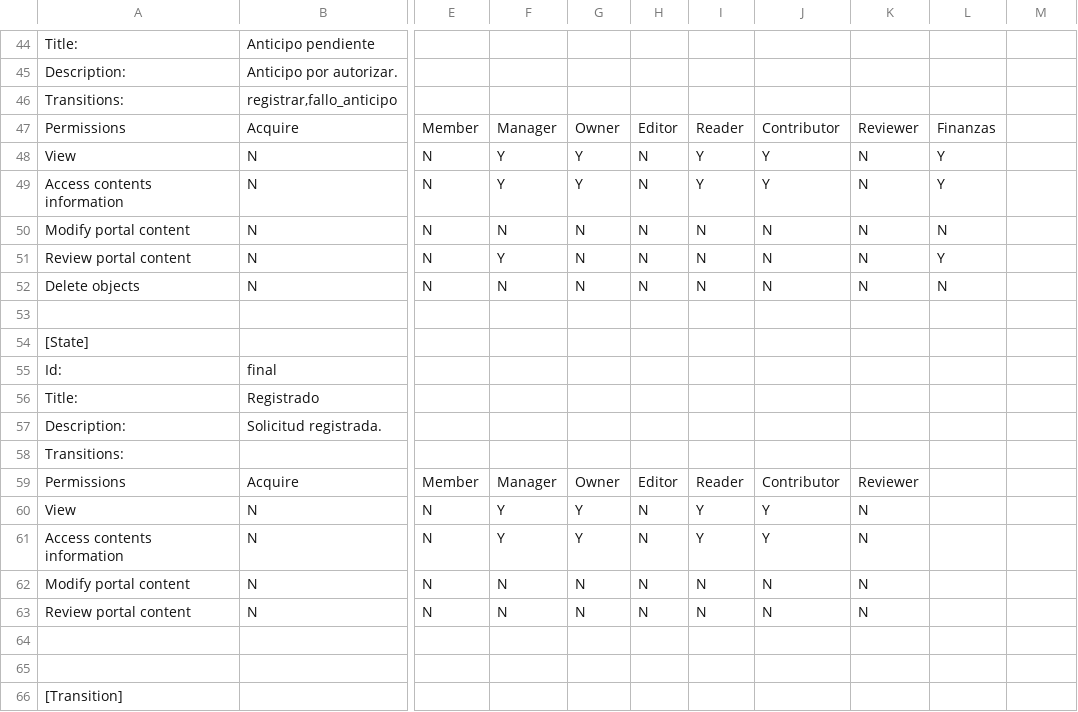
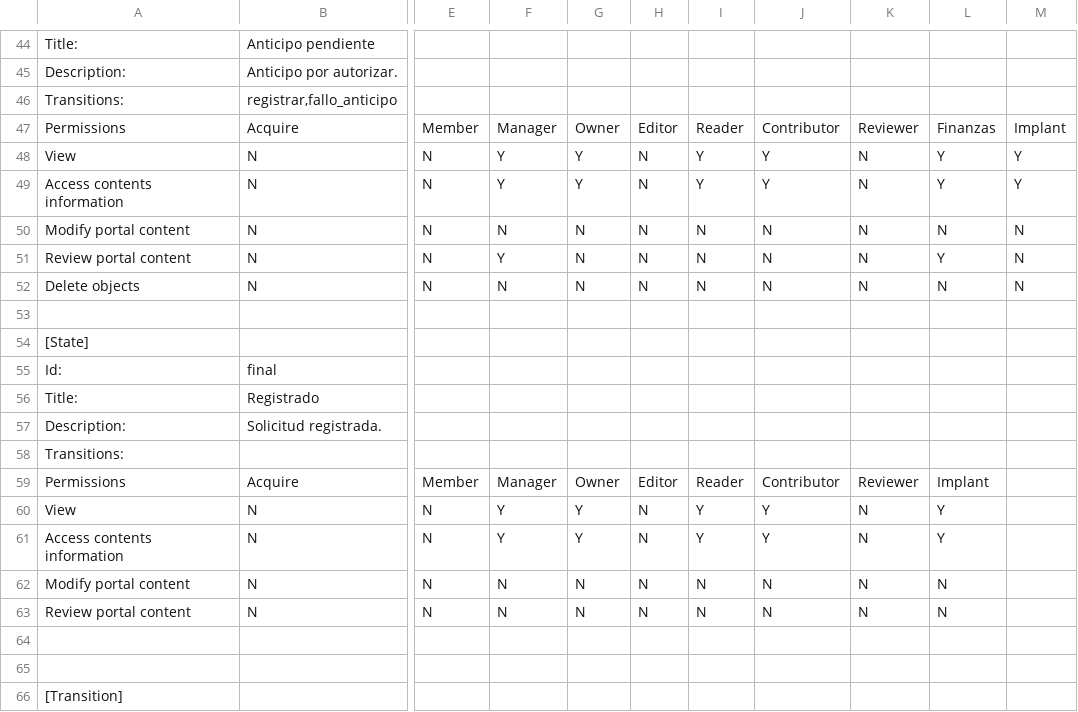
Before and after one commit to cfe-calificados/viaticos.viajesOG, a CSV file: src/viaticos/viajes/profiles/default/workflow_csv/viaje_workflow.csv, drawn as a sheet; only a part is shown, gaps mark what is left out; the diff names each change by its address in the sheet, - before the commit and + after, or states it on an @@ line.

```diff
--- a/src/viaticos/viajes/profiles/default/workflow_csv/viaje_workflow.csv
+++ b/src/viaticos/viajes/profiles/default/workflow_csv/viaje_workflow.csv
-M47: (empty)
+M47: Implant
-M48:M49: (empty)
+M48:M49: Y
-M50:M52: (empty)
+M50:M52: N
-L59: (empty)
+L59: Implant
-L60:L61: (empty)
+L60:L61: Y
-L62:L63: (empty)
+L62:L63: N
```
Also changed, not shown: 5 other files.
